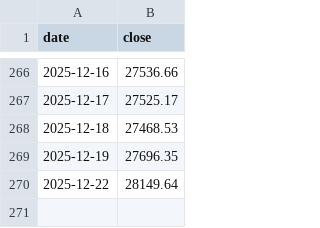
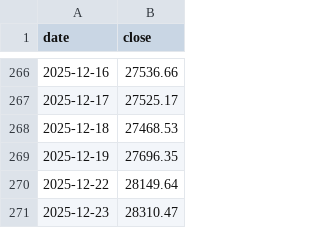
Before and after one commit to atiti436/STOCK_HUNTER, a CSV file: taiex_data.csv, drawn as a sheet; only a part is shown, gaps mark what is left out; the diff names each change by its address in the sheet, - before the commit and + after, or states it on an @@ line.

```diff
--- a/taiex_data.csv
+++ b/taiex_data.csv
+row 271: 2025-12-23 | 28310.47
```
Also changed, not shown: 1 other file.
